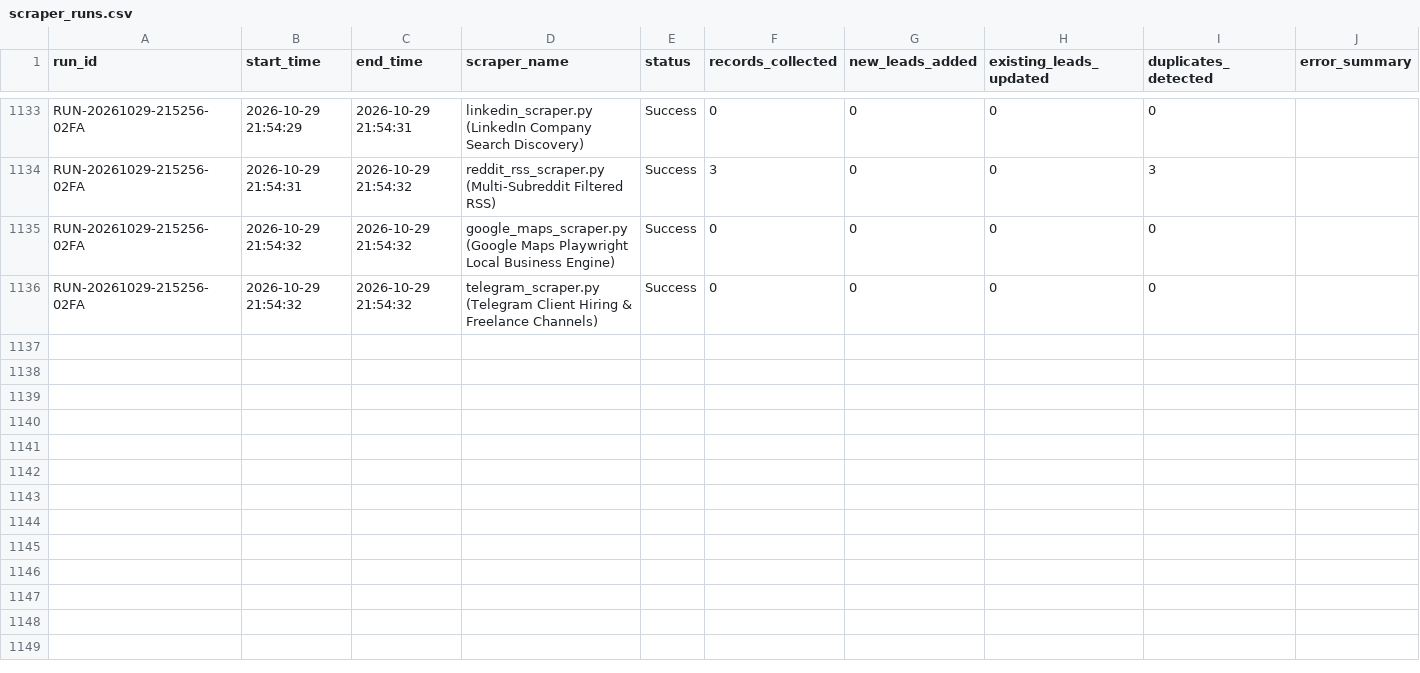
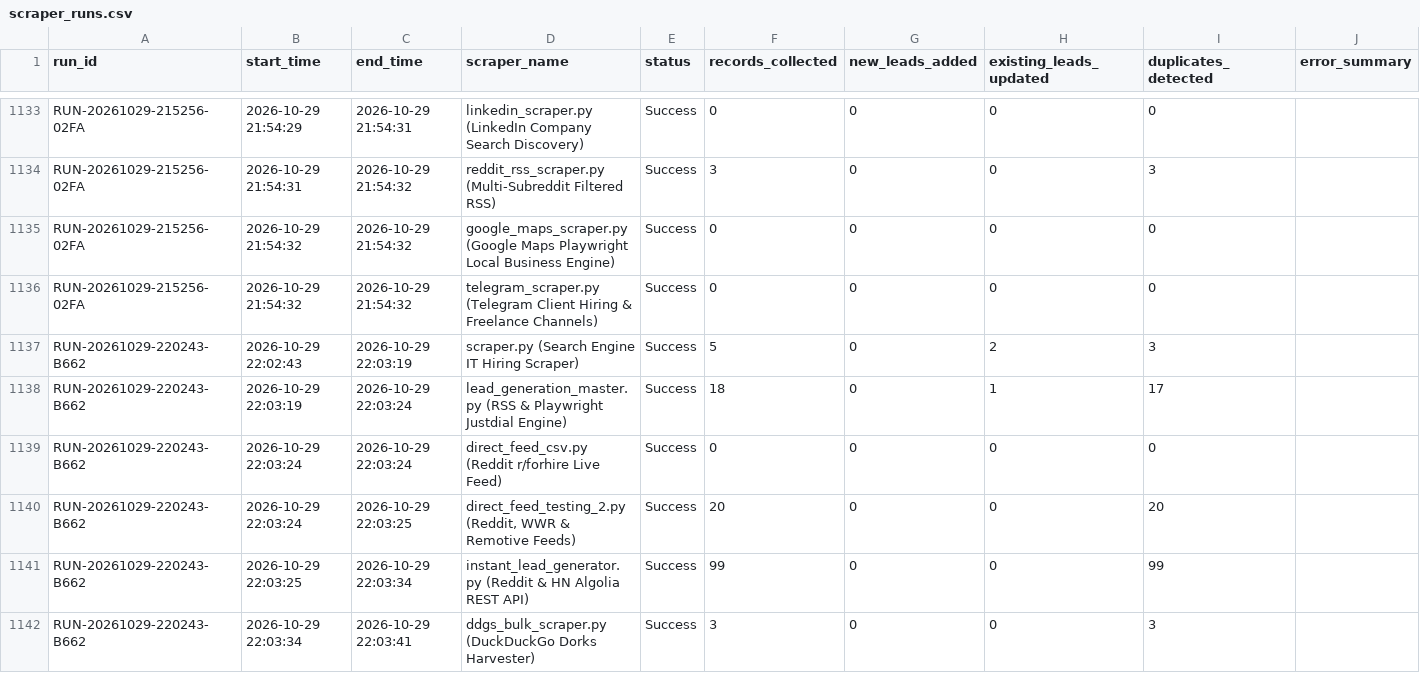
Before and after one commit to yashvi19031998-lgtm/mini-ecommerce-interview-practical, a CSV file: test-demo/logs/scraper_runs.csv, drawn as a sheet; only a part is shown, gaps mark what is left out; the diff covers the shown part only.

```diff
--- a/test-demo/logs/scraper_runs.csv
+++ b/test-demo/logs/scraper_runs.csv
@@ -1136 +1136,7 @@ RUN-20261029-215256-02FA,2026-10-29 21:54:32,2026-10-29 21:54:32,google_maps_scr
 RUN-20261029-215256-02FA,2026-10-29 21:54:32,2026-10-29 21:54:32,telegram_scraper.py (Telegram Client Hiring & Freelance Channels),Success,0,0,0,0,
+RUN-20261029-220243-B662,2026-10-29 22:02:43,2026-10-29 22:03:19,scraper.py (Search Engine IT Hiring Scraper),Success,5,0,2,3,
+RUN-20261029-220243-B662,2026-10-29 22:03:19,2026-10-29 22:03:24,lead_generation_master.py (RSS & Playwright Justdial Engine),Success,18,0,1,17,
+RUN-20261029-220243-B662,2026-10-29 22:03:24,2026-10-29 22:03:24,direct_feed_csv.py (Reddit r/forhire Live Feed),Success,0,0,0,0,
+RUN-20261029-220243-B662,2026-10-29 22:03:24,2026-10-29 22:03:25,"direct_feed_testing_2.py (Reddit, WWR & Remotive Feeds)",Success,20,0,0,20,
+RUN-20261029-220243-B662,2026-10-29 22:03:25,2026-10-29 22:03:34,instant_lead_generator.py (Reddit & HN Algolia REST API),Success,99,0,0,99,
+RUN-20261029-220243-B662,2026-10-29 22:03:34,2026-10-29 22:03:41,ddgs_bulk_scraper.py (DuckDuckGo Dorks Harvester),Success,3,0,0,3,
```
Also changed, not shown: 6 added rows elsewhere in this file, test-demo/all_leads_master.csv.
